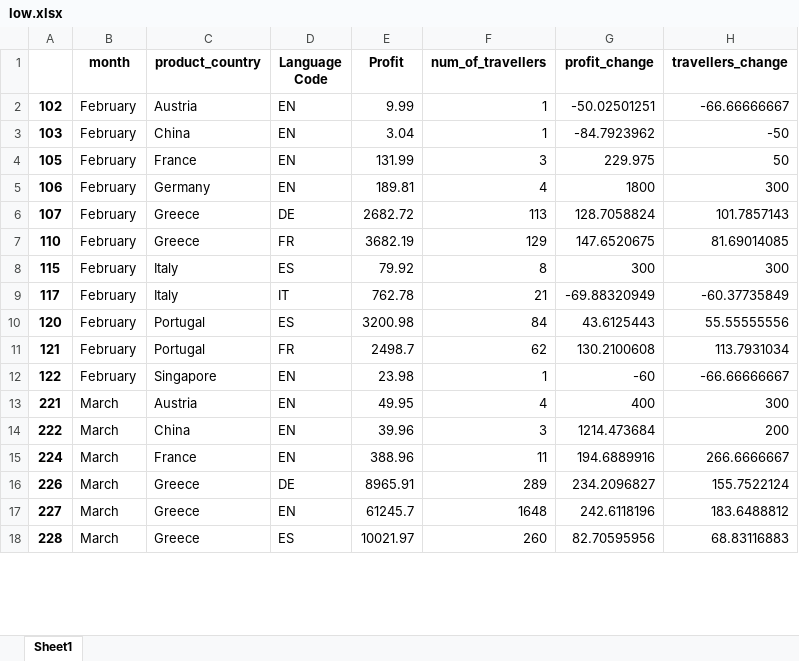
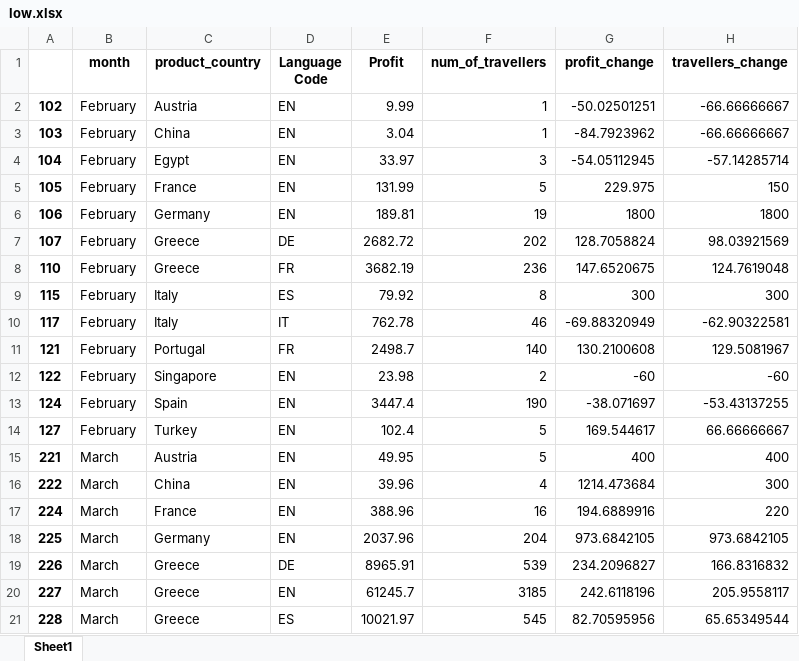
Before and after one commit to steve12512/ClioMuse_dataMining, an Excel workbook: seasonal_patterns/low.xlsx, sheet Sheet1, drawn as a sheet; only a part is shown; values as stored, in another font and other column widths than the file's, no borders; removed rows and columns are numbered as before the commit, all else as after; the diff covers the shown part only; the diff names each change by its address in the sheet, - before the commit and + after, or states it on an @@ line.

Commit message:
fixed line 476. replaced travellers size with the correct aggregation which is sum.

```diff
--- a/seasonal_patterns/low.xlsx (sheet Sheet1)
+++ b/seasonal_patterns/low.xlsx (sheet Sheet1)
-H3 (travellers_change): -50
+H3 (travellers_change): -66.66666667
+row 4: 104 | February | Egypt | EN | 33.97 | 3 | -54.05112945 | -57.14285714
-F5 (num_of_travellers): 3
+F5 (num_of_travellers): 5
-H5 (travellers_change): 50
+H5 (travellers_change): 150
-F6 (num_of_travellers): 4
+F6 (num_of_travellers): 19
-H6 (travellers_change): 300
+H6 (travellers_change): 1800
-F7 (num_of_travellers): 113
+F7 (num_of_travellers): 202
-H7 (travellers_change): 101.7857143
+H7 (travellers_change): 98.03921569
-F8 (num_of_travellers): 129
+F8 (num_of_travellers): 236
-H8 (travellers_change): 81.69014085
+H8 (travellers_change): 124.7619048
-F10 (num_of_travellers): 21
+F10 (num_of_travellers): 46
-H10 (travellers_change): -60.37735849
+H10 (travellers_change): -62.90322581
-row 10: 120 | February | Portugal | ES | 3200.98 | 84 | 43.6125443 | 55.55555556
-F11 (num_of_travellers): 62
+F11 (num_of_travellers): 140
-H11 (travellers_change): 113.7931034
+H11 (travellers_change): 129.5081967
-F12 (num_of_travellers): 1
+F12 (num_of_travellers): 2
-H12 (travellers_change): -66.66666667
+H12 (travellers_change): -60
+row 13: 124 | February | Spain | EN | 3447.4 | 190 | -38.071697 | -53.43137255
+row 14: 127 | February | Turkey | EN | 102.4 | 5 | 169.544617 | 66.66666667
-F15 (num_of_travellers): 4
+F15 (num_of_travellers): 5
-H15 (travellers_change): 300
+H15 (travellers_change): 400
-F16 (num_of_travellers): 3
+F16 (num_of_travellers): 4
-H16 (travellers_change): 200
+H16 (travellers_change): 300
-F17 (num_of_travellers): 11
+F17 (num_of_travellers): 16
-H17 (travellers_change): 266.6666667
+H17 (travellers_change): 220
+row 18: 225 | March | Germany | EN | 2037.96 | 204 | 973.6842105 | 973.6842105
-F19 (num_of_travellers): 289
+F19 (num_of_travellers): 539
-H19 (travellers_change): 155.7522124
+H19 (travellers_change): 166.8316832
-F20 (num_of_travellers): 1648
+F20 (num_of_travellers): 3185
-H20 (travellers_change): 183.6488812
+H20 (travellers_change): 205.9558117
-F21 (num_of_travellers): 260
+F21 (num_of_travellers): 545
-H21 (travellers_change): 68.83116883
+H21 (travellers_change): 65.65349544
```
Also changed, not shown: 22 added rows, 12 removed rows and 260 edited cells elsewhere in this sheet, seasonal_patterns/high.xlsx, seasonal_patterns/med.xlsx, 2 other files.
